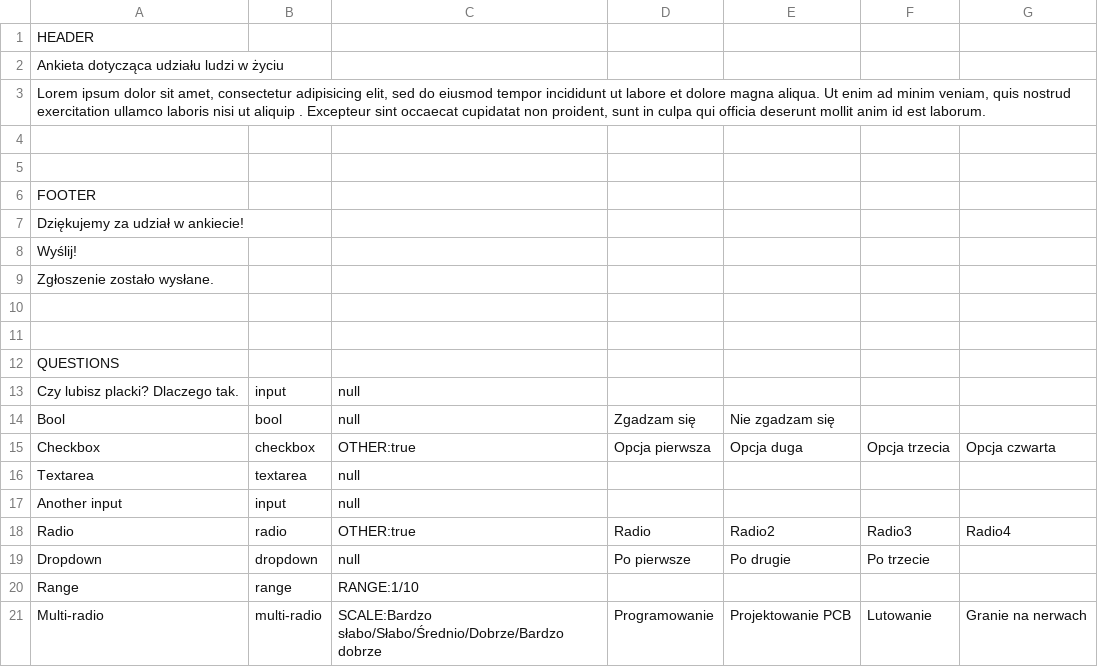
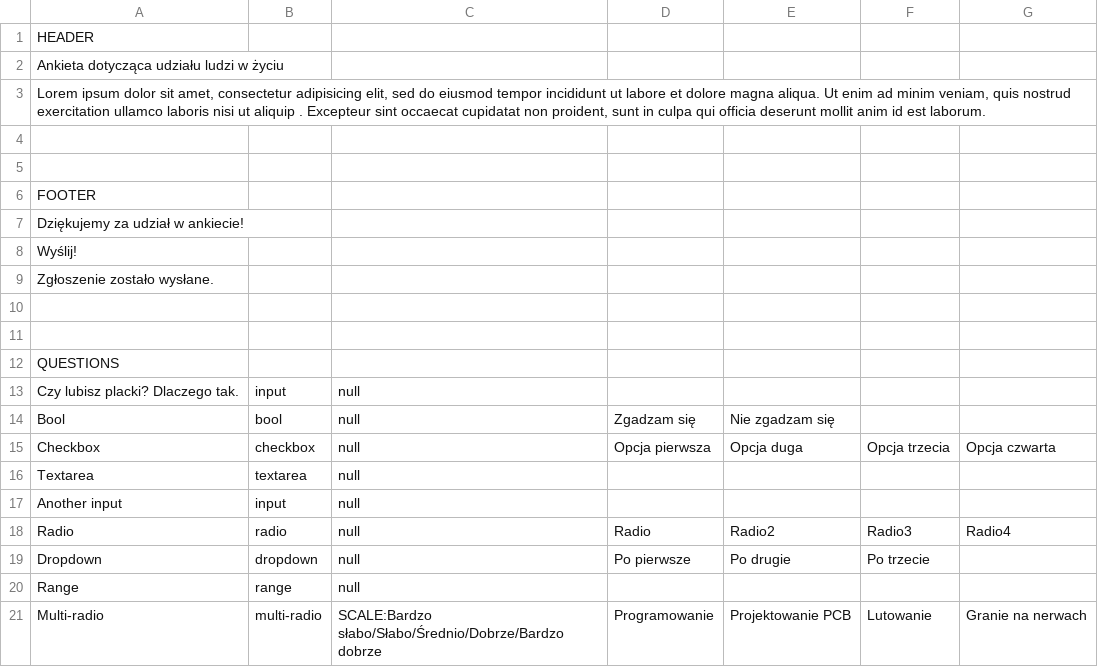
Before and after one commit to rilek/bezp, a CSV file: resources/questions.csv, drawn as a sheet.

```diff
--- a/resources/questions.csv
+++ b/resources/questions.csv
@@ -14,8 +14,8 @@
 "Bool";"bool";"null";"Zgadzam się";"Nie zgadzam się";;
-"Checkbox";"checkbox";"OTHER:true";"Opcja pierwsza";"Opcja duga";"Opcja trzecia";"Opcja czwarta"
+"Checkbox";"checkbox";"null";"Opcja pierwsza";"Opcja duga";"Opcja trzecia";"Opcja czwarta"
 "Textarea";"textarea";"null";;;;
 "Another input";"input";"null";;;;
-"Radio";"radio";"OTHER:true";"Radio";"Radio2";"Radio3";"Radio4"
+"Radio";"radio";"null";"Radio";"Radio2";"Radio3";"Radio4"
 "Dropdown";"dropdown";"null";"Po pierwsze";"Po drugie";"Po trzecie";
-"Range";"range";"RANGE:1/10";;;;
+"Range";"range";"null";;;;
 "Multi-radio";"multi-radio";"SCALE:Bardzo słabo/Słabo/Średnio/Dobrze/Bardzo dobrze";"Programowanie";"Projektowanie PCB";"Lutowanie";"Granie na nerwach"
```
Also changed, not shown: 23 other files.
